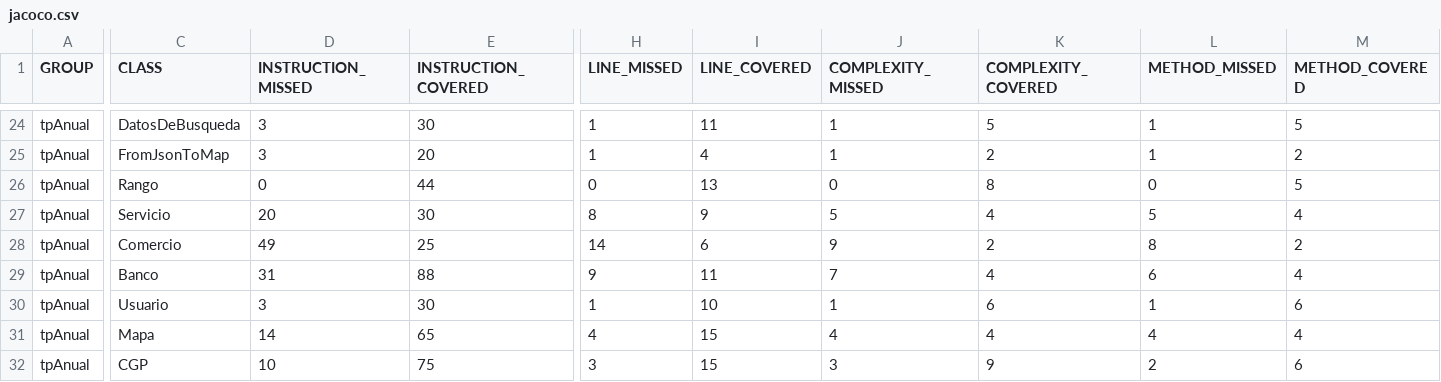
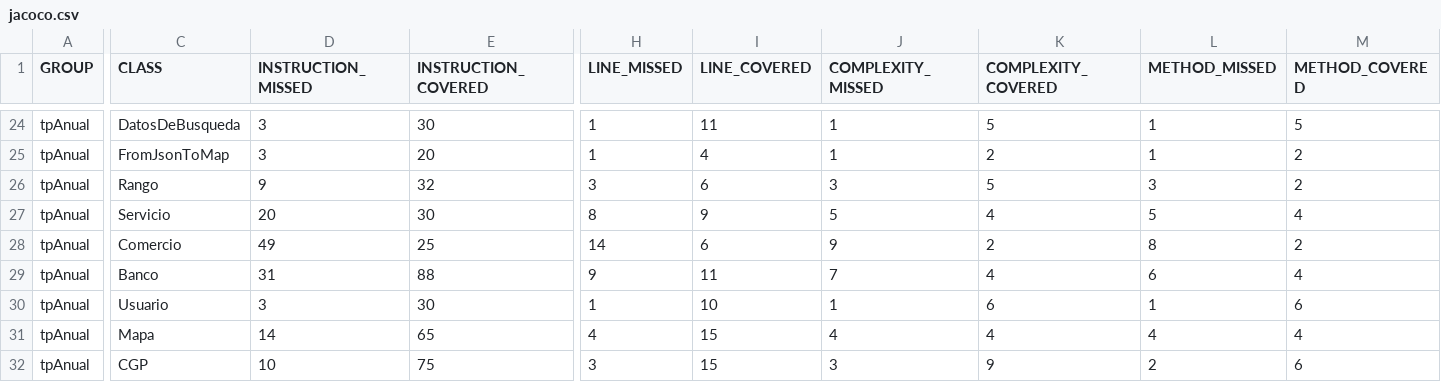
Before and after one commit to leilaweicman/2016-group-02, a CSV file: jacoco.csv, drawn as a sheet; only a part is shown, gaps mark what is left out; the diff names each change by its address in the sheet, - before the commit and + after, or states it on an @@ line.

```diff
--- a/jacoco.csv
+++ b/jacoco.csv
-D26 (INSTRUCTION_MISSED): 0
+D26 (INSTRUCTION_MISSED): 9
-E26 (INSTRUCTION_COVERED): 44
+E26 (INSTRUCTION_COVERED): 32
-H26 (LINE_MISSED): 0
+H26 (LINE_MISSED): 3
-I26 (LINE_COVERED): 13
+I26 (LINE_COVERED): 6
-J26 (COMPLEXITY_MISSED): 0
+J26 (COMPLEXITY_MISSED): 3
-K26 (COMPLEXITY_COVERED): 8
+K26 (COMPLEXITY_COVERED): 5
-L26 (METHOD_MISSED): 0
+L26 (METHOD_MISSED): 3
-M26 (METHOD_COVERED): 5
+M26 (METHOD_COVERED): 2
```
Also changed, not shown: 7 other files.
